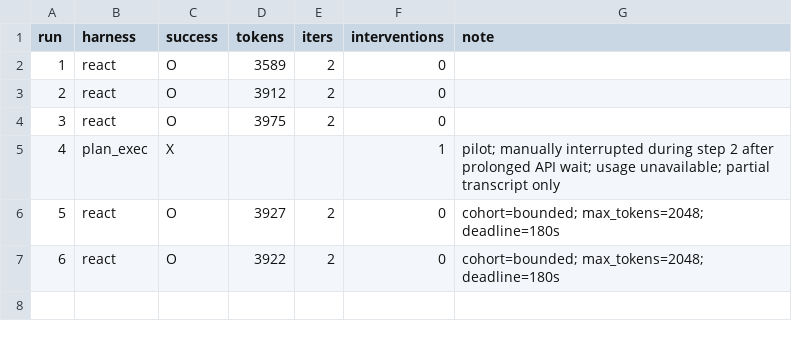
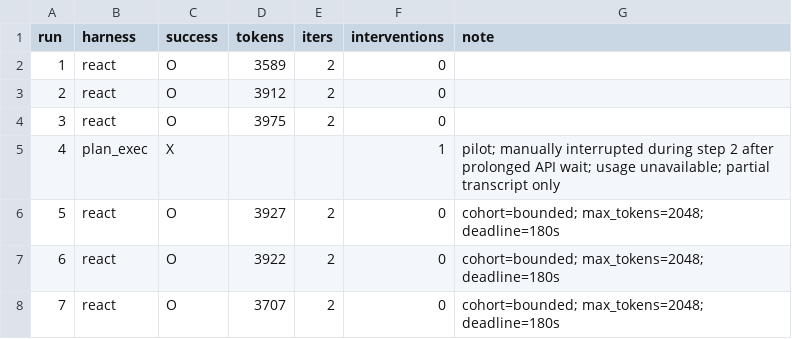
Before and after one commit to Q00/ai-agent-engineering-101, a CSV file: submissions/26510122/week-02/results.csv, drawn as a sheet.

Commit message:
Complete three bounded ReAct trials

```diff
--- a/submissions/26510122/week-02/results.csv
+++ b/submissions/26510122/week-02/results.csv
@@ -7 +7,2 @@ run,harness,success,tokens,iters,interventions,note
 6,react,O,3922,2,0,cohort=bounded; max_tokens=2048; deadline=180s
+7,react,O,3707,2,0,cohort=bounded; max_tokens=2048; deadline=180s
```
Also changed, not shown: 1 other file.
